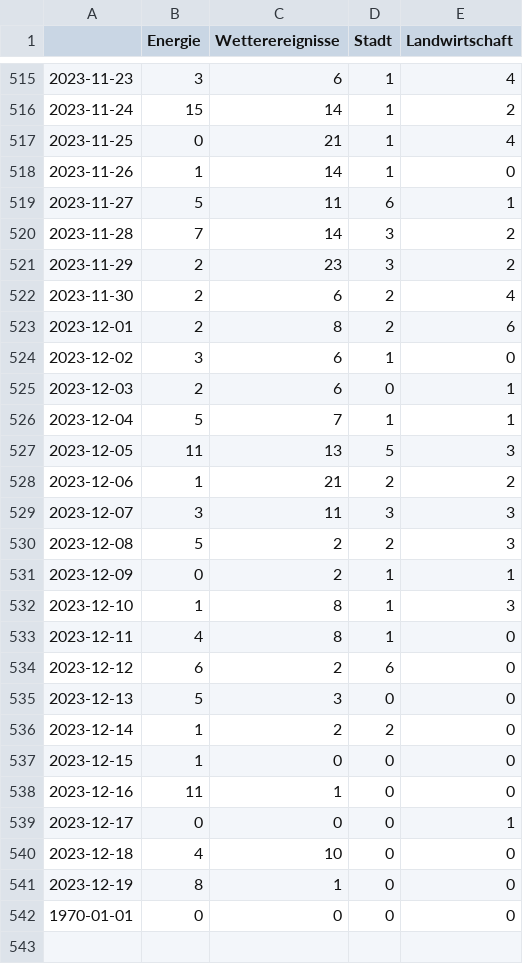
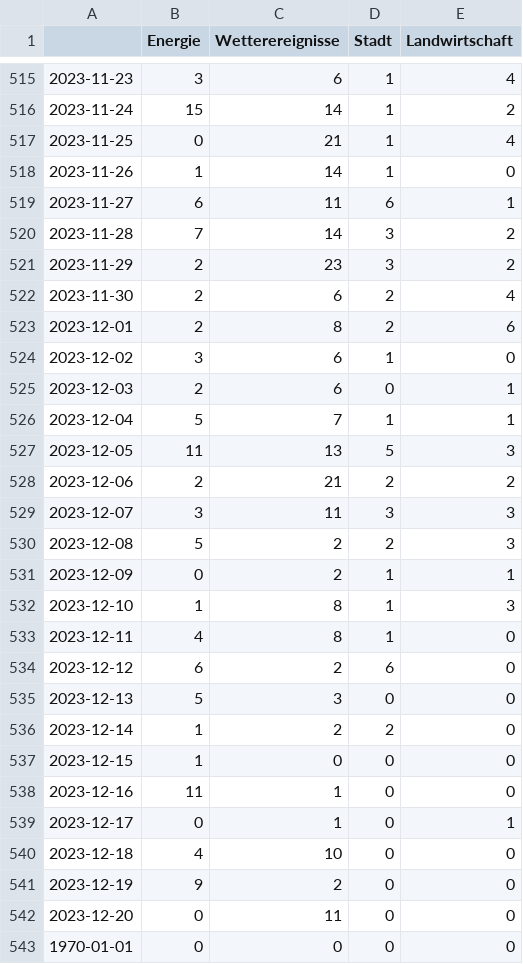
Before and after one commit to mizilett-news/winterIsComing, a CSV file: csv/topics_date.csv, drawn as a sheet; only a part is shown, gaps mark what is left out.

```diff
--- a/csv/topics_date.csv
+++ b/csv/topics_date.csv
@@ -518,3 +518,3 @@
 2023-11-26,1,14,1,0
-2023-11-27,5,11,6,1
+2023-11-27,6,11,6,1
 2023-11-28,7,14,3,2
@@ -527,3 +527,3 @@
 2023-12-05,11,13,5,3
-2023-12-06,1,21,2,2
+2023-12-06,2,21,2,2
 2023-12-07,3,11,3,3
@@ -538,5 +538,6 @@
 2023-12-16,11,1,0,0
-2023-12-17,0,0,0,1
+2023-12-17,0,1,0,1
 2023-12-18,4,10,0,0
-2023-12-19,8,1,0,0
+2023-12-19,9,2,0,0
+2023-12-20,0,11,0,0
 1970-01-01,0,0,0,0
```
Also changed, not shown: 4 other files.
